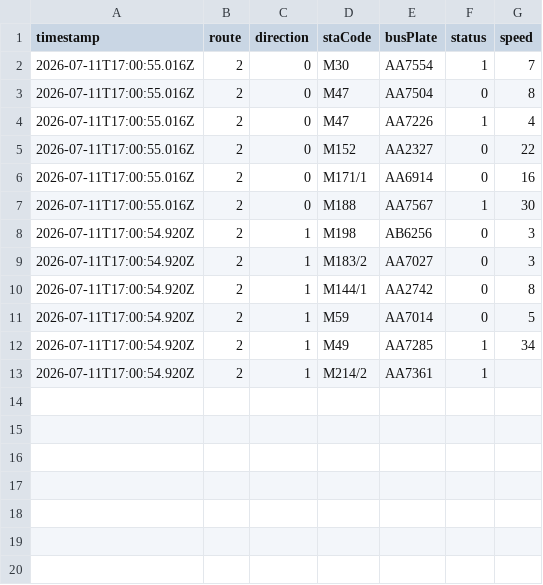
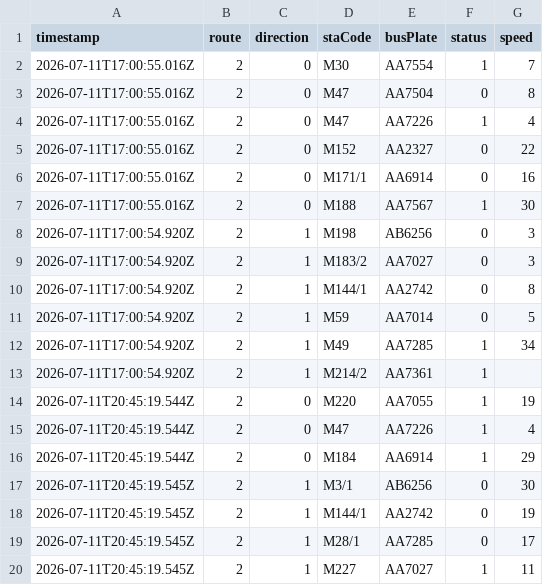
Before and after one commit to ChiHin-Lio/macau-bus-data, a CSV file: raw_logs/2.csv, drawn as a sheet; the diff names each change by its address in the sheet, - before the commit and + after, or states it on an @@ line.

Commit message:
scraper: update 2.csv via Cloudflare Worker

```diff
--- a/raw_logs/2.csv
+++ b/raw_logs/2.csv
+row 14: 2026-07-11T20:45:19.544Z | 2 | 0 | M220 | AA7055 | 1 | 19
+row 15: 2026-07-11T20:45:19.544Z | 2 | 0 | M47 | AA7226 | 1 | 4
+row 16: 2026-07-11T20:45:19.544Z | 2 | 0 | M184 | AA6914 | 1 | 29
+row 17: 2026-07-11T20:45:19.545Z | 2 | 1 | M3/1 | AB6256 | 0 | 30
+row 18: 2026-07-11T20:45:19.545Z | 2 | 1 | M144/1 | AA2742 | 0 | 19
+row 19: 2026-07-11T20:45:19.545Z | 2 | 1 | M28/1 | AA7285 | 0 | 17
+row 20: 2026-07-11T20:45:19.545Z | 2 | 1 | M227 | AA7027 | 1 | 11
```
